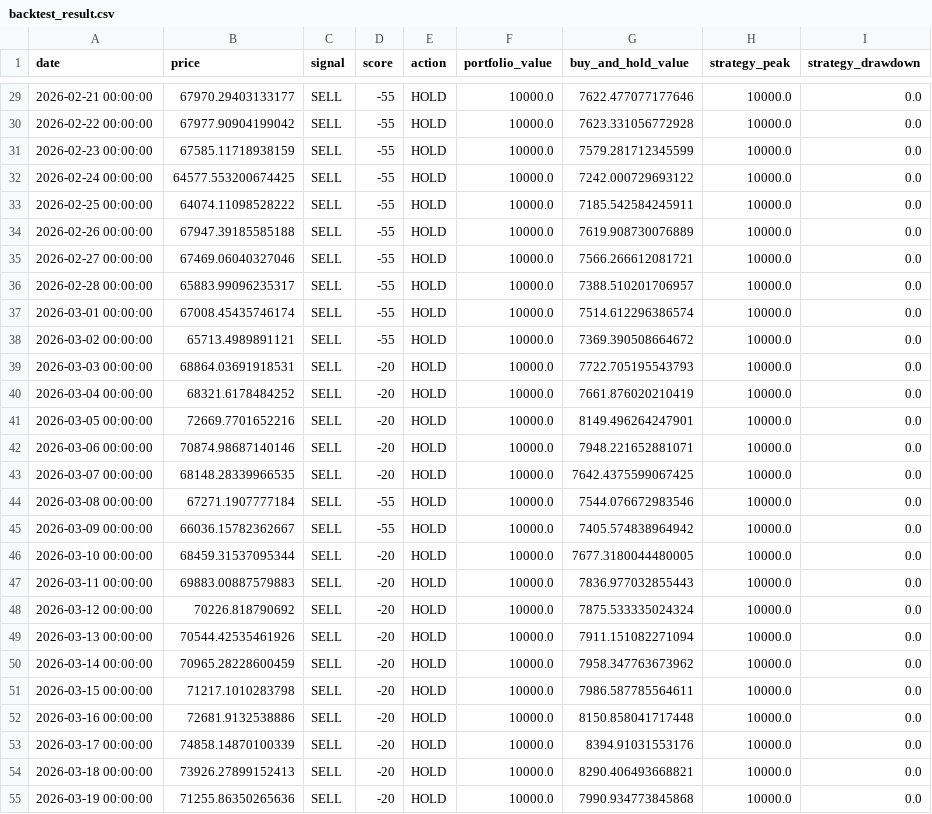
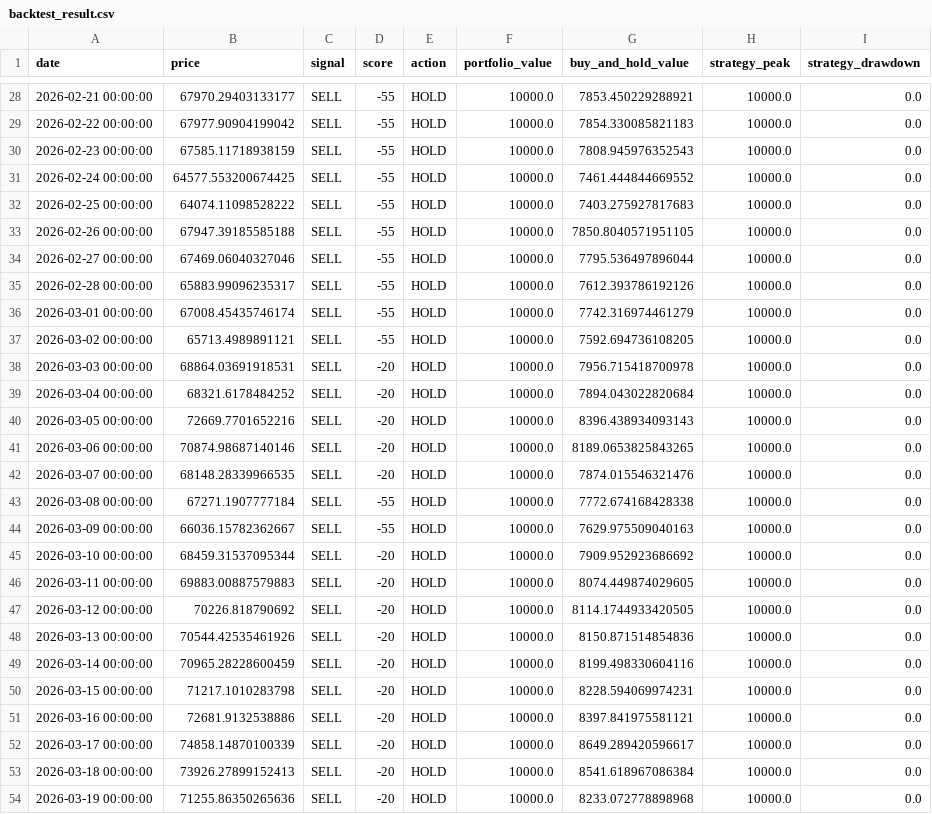
Before and after one commit to JoFrim/btc-dashboard, a CSV file: backtest_result.csv, drawn as a sheet; only a part is shown, gaps mark what is left out; the diff covers the shown part only.

```diff
--- a/backtest_result.csv
+++ b/backtest_result.csv
@@ -29,27 +28,27 @@ date,price,signal,score,action,portfolio_value,buy_and_hold_value,strategy_peak,
-2026-02-21 00:00:00,67970.29403133177,SELL,-55,HOLD,10000.0,7622.477077177646,10000.0,0.0
-2026-02-22 00:00:00,67977.90904199042,SELL,-55,HOLD,10000.0,7623.331056772928,10000.0,0.0
-2026-02-23 00:00:00,67585.11718938159,SELL,-55,HOLD,10000.0,7579.281712345599,10000.0,0.0
-2026-02-24 00:00:00,64577.553200674425,SELL,-55,HOLD,10000.0,7242.000729693122,10000.0,0.0
-2026-02-25 00:00:00,64074.11098528222,SELL,-55,HOLD,10000.0,7185.542584245911,10000.0,0.0
-2026-02-26 00:00:00,67947.39185585188,SELL,-55,HOLD,10000.0,7619.908730076889,10000.0,0.0
-2026-02-27 00:00:00,67469.06040327046,SELL,-55,HOLD,10000.0,7566.266612081721,10000.0,0.0
-2026-02-28 00:00:00,65883.99096235317,SELL,-55,HOLD,10000.0,7388.510201706957,10000.0,0.0
-2026-03-01 00:00:00,67008.45435746174,SELL,-55,HOLD,10000.0,7514.612296386574,10000.0,0.0
-2026-03-02 00:00:00,65713.4989891121,SELL,-55,HOLD,10000.0,7369.390508664672,10000.0,0.0
-2026-03-03 00:00:00,68864.03691918531,SELL,-20,HOLD,10000.0,7722.705195543793,10000.0,0.0
-2026-03-04 00:00:00,68321.6178484252,SELL,-20,HOLD,10000.0,7661.876020210419,10000.0,0.0
-2026-03-05 00:00:00,72669.7701652216,SELL,-20,HOLD,10000.0,8149.496264247901,10000.0,0.0
-2026-03-06 00:00:00,70874.98687140146,SELL,-20,HOLD,10000.0,7948.221652881071,10000.0,0.0
-2026-03-07 00:00:00,68148.28339966535,SELL,-20,HOLD,10000.0,7642.4375599067425,10000.0,0.0
-2026-03-08 00:00:00,67271.1907777184,SELL,-55,HOLD,10000.0,7544.076672983546,10000.0,0.0
-2026-03-09 00:00:00,66036.15782362667,SELL,-55,HOLD,10000.0,7405.574838964942,10000.0,0.0
-2026-03-10 00:00:00,68459.31537095344,SELL,-20,HOLD,10000.0,7677.3180044480005,10000.0,0.0
-2026-03-11 00:00:00,69883.00887579883,SELL,-20,HOLD,10000.0,7836.977032855443,10000.0,0.0
-2026-03-12 00:00:00,70226.818790692,SELL,-20,HOLD,10000.0,7875.533335024324,10000.0,0.0
-2026-03-13 00:00:00,70544.42535461926,SELL,-20,HOLD,10000.0,7911.151082271094,10000.0,0.0
-2026-03-14 00:00:00,70965.28228600459,SELL,-20,HOLD,10000.0,7958.347763673962,10000.0,0.0
-2026-03-15 00:00:00,71217.1010283798,SELL,-20,HOLD,10000.0,7986.587785564611,10000.0,0.0
-2026-03-16 00:00:00,72681.9132538886,SELL,-20,HOLD,10000.0,8150.858041717448,10000.0,0.0
-2026-03-17 00:00:00,74858.14870100339,SELL,-20,HOLD,10000.0,8394.91031553176,10000.0,0.0
-2026-03-18 00:00:00,73926.27899152413,SELL,-20,HOLD,10000.0,8290.406493668821,10000.0,0.0
-2026-03-19 00:00:00,71255.86350265636,SELL,-20,HOLD,10000.0,7990.934773845868,10000.0,0.0
+2026-02-21 00:00:00,67970.29403133177,SELL,-55,HOLD,10000.0,7853.450229288921,10000.0,0.0
+2026-02-22 00:00:00,67977.90904199042,SELL,-55,HOLD,10000.0,7854.330085821183,10000.0,0.0
+2026-02-23 00:00:00,67585.11718938159,SELL,-55,HOLD,10000.0,7808.945976352543,10000.0,0.0
+2026-02-24 00:00:00,64577.553200674425,SELL,-55,HOLD,10000.0,7461.444844669552,10000.0,0.0
+2026-02-25 00:00:00,64074.11098528222,SELL,-55,HOLD,10000.0,7403.275927817683,10000.0,0.0
+2026-02-26 00:00:00,67947.39185585188,SELL,-55,HOLD,10000.0,7850.8040571951105,10000.0,0.0
+2026-02-27 00:00:00,67469.06040327046,SELL,-55,HOLD,10000.0,7795.536497896044,10000.0,0.0
+2026-02-28 00:00:00,65883.99096235317,SELL,-55,HOLD,10000.0,7612.393786192126,10000.0,0.0
+2026-03-01 00:00:00,67008.45435746174,SELL,-55,HOLD,10000.0,7742.316974461279,10000.0,0.0
+2026-03-02 00:00:00,65713.4989891121,SELL,-55,HOLD,10000.0,7592.694736108205,10000.0,0.0
+2026-03-03 00:00:00,68864.03691918531,SELL,-20,HOLD,10000.0,7956.715418700978,10000.0,0.0
+2026-03-04 00:00:00,68321.6178484252,SELL,-20,HOLD,10000.0,7894.043022820684,10000.0,0.0
+2026-03-05 00:00:00,72669.7701652216,SELL,-20,HOLD,10000.0,8396.438934093143,10000.0,0.0
+2026-03-06 00:00:00,70874.98687140146,SELL,-20,HOLD,10000.0,8189.0653825843265,10000.0,0.0
+2026-03-07 00:00:00,68148.28339966535,SELL,-20,HOLD,10000.0,7874.015546321476,10000.0,0.0
+2026-03-08 00:00:00,67271.1907777184,SELL,-55,HOLD,10000.0,7772.674168428338,10000.0,0.0
+2026-03-09 00:00:00,66036.15782362667,SELL,-55,HOLD,10000.0,7629.975509040163,10000.0,0.0
+2026-03-10 00:00:00,68459.31537095344,SELL,-20,HOLD,10000.0,7909.952923686692,10000.0,0.0
+2026-03-11 00:00:00,69883.00887579883,SELL,-20,HOLD,10000.0,8074.449874029605,10000.0,0.0
+2026-03-12 00:00:00,70226.818790692,SELL,-20,HOLD,10000.0,8114.1744933420505,10000.0,0.0
+2026-03-13 00:00:00,70544.42535461926,SELL,-20,HOLD,10000.0,8150.871514854836,10000.0,0.0
+2026-03-14 00:00:00,70965.28228600459,SELL,-20,HOLD,10000.0,8199.498330604116,10000.0,0.0
+2026-03-15 00:00:00,71217.1010283798,SELL,-20,HOLD,10000.0,8228.594069974231,10000.0,0.0
+2026-03-16 00:00:00,72681.9132538886,SELL,-20,HOLD,10000.0,8397.841975581121,10000.0,0.0
+2026-03-17 00:00:00,74858.14870100339,SELL,-20,HOLD,10000.0,8649.289420596617,10000.0,0.0
+2026-03-18 00:00:00,73926.27899152413,SELL,-20,HOLD,10000.0,8541.618967086384,10000.0,0.0
+2026-03-19 00:00:00,71255.86350265636,SELL,-20,HOLD,10000.0,8233.072778898968,10000.0,0.0
```
Also changed, not shown: 1 added row, 1 removed row and 141 edited cells elsewhere in this file, btc_signal_logg.csv, 3 other files.
